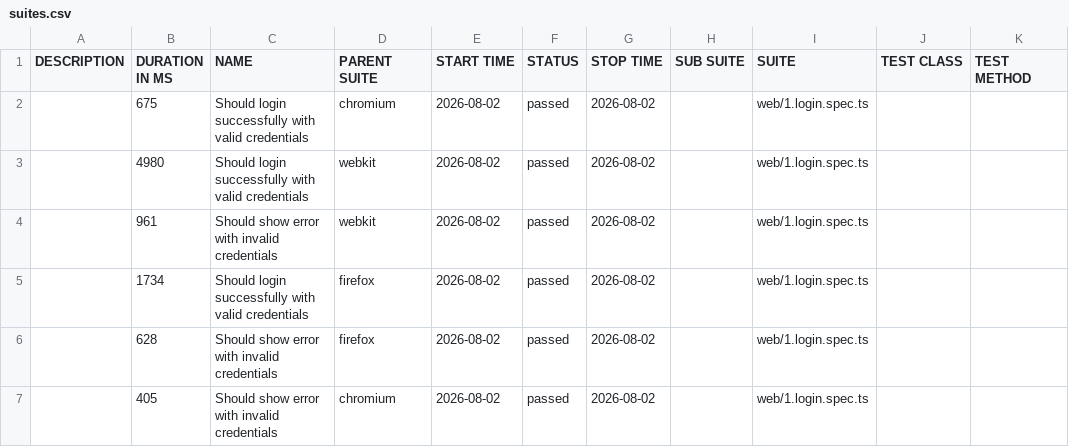
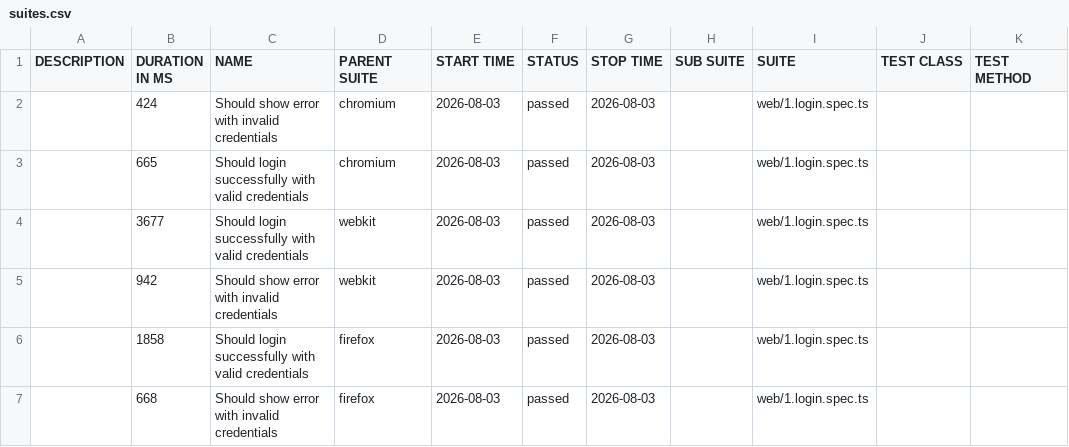
Before and after one commit to quijalvob/playwright-ts-framework, a CSV file: login/data/suites.csv, drawn as a sheet.

```diff
--- a/login/data/suites.csv
+++ b/login/data/suites.csv
@@ -1,7 +1,7 @@
 "DESCRIPTION","DURATION IN MS","NAME","PARENT SUITE","START TIME","STATUS","STOP TIME","SUB SUITE","SUITE","TEST CLASS","TEST METHOD"
-"","675","Should login successfully with valid credentials","chromium","2026-08-02","passed","2026-08-02","","web/1.login.spec.ts","",""
-"","4980","Should login successfully with valid credentials","webkit","2026-08-02","passed","2026-08-02","","web/1.login.spec.ts","",""
-"","961","Should show error with invalid credentials","webkit","2026-08-02","passed","2026-08-02","","web/1.login.spec.ts","",""
-"","1734","Should login successfully with valid credentials","firefox","2026-08-02","passed","2026-08-02","","web/1.login.spec.ts","",""
-"","628","Should show error with invalid credentials","firefox","2026-08-02","passed","2026-08-02","","web/1.login.spec.ts","",""
-"","405","Should show error with invalid credentials","chromium","2026-08-02","passed","2026-08-02","","web/1.login.spec.ts","",""
+"","424","Should show error with invalid credentials","chromium","2026-08-03","passed","2026-08-03","","web/1.login.spec.ts","",""
+"","665","Should login successfully with valid credentials","chromium","2026-08-03","passed","2026-08-03","","web/1.login.spec.ts","",""
+"","3677","Should login successfully with valid credentials","webkit","2026-08-03","passed","2026-08-03","","web/1.login.spec.ts","",""
+"","942","Should show error with invalid credentials","webkit","2026-08-03","passed","2026-08-03","","web/1.login.spec.ts","",""
+"","1858","Should login successfully with valid credentials","firefox","2026-08-03","passed","2026-08-03","","web/1.login.spec.ts","",""
+"","668","Should show error with invalid credentials","firefox","2026-08-03","passed","2026-08-03","","web/1.login.spec.ts","",""
```
Also changed, not shown: 38 other files.
